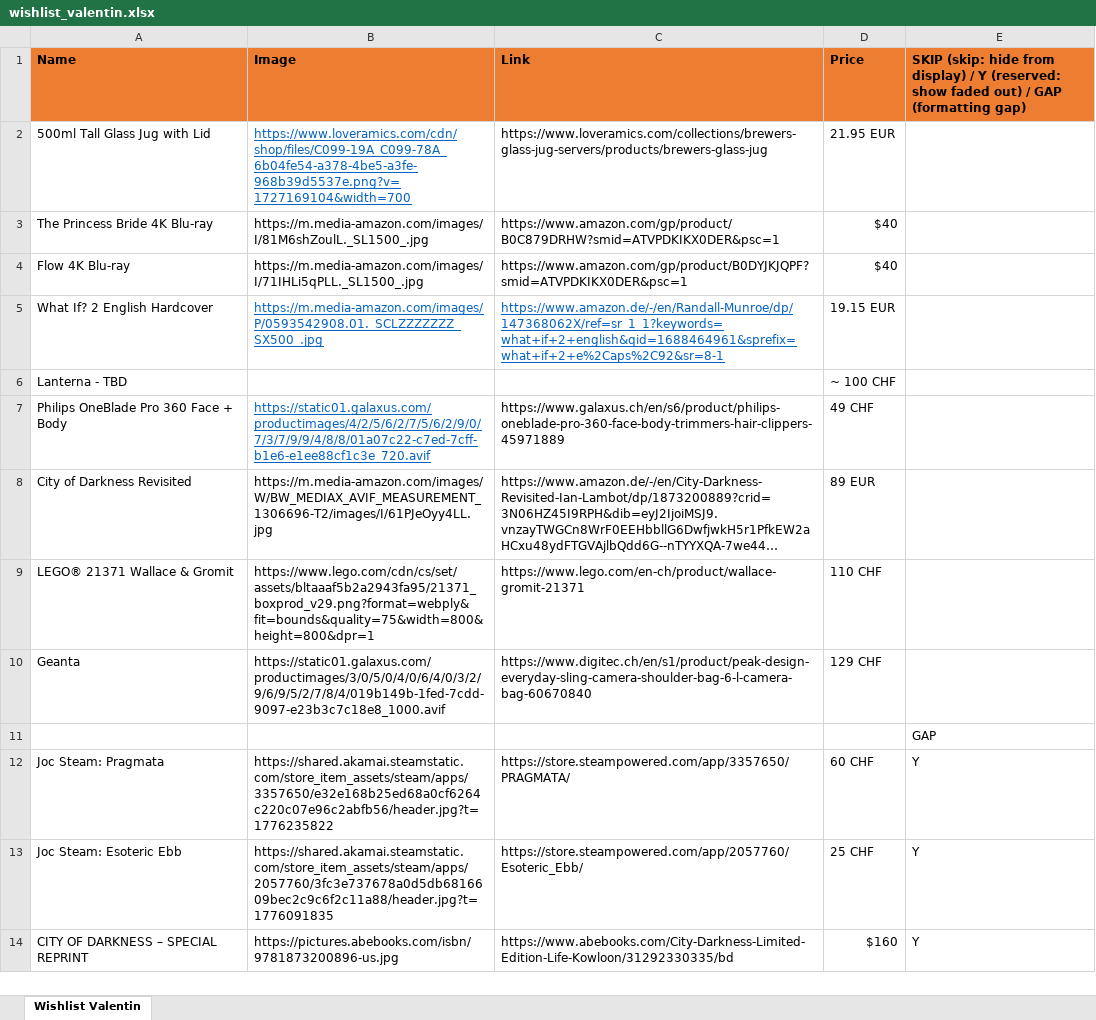
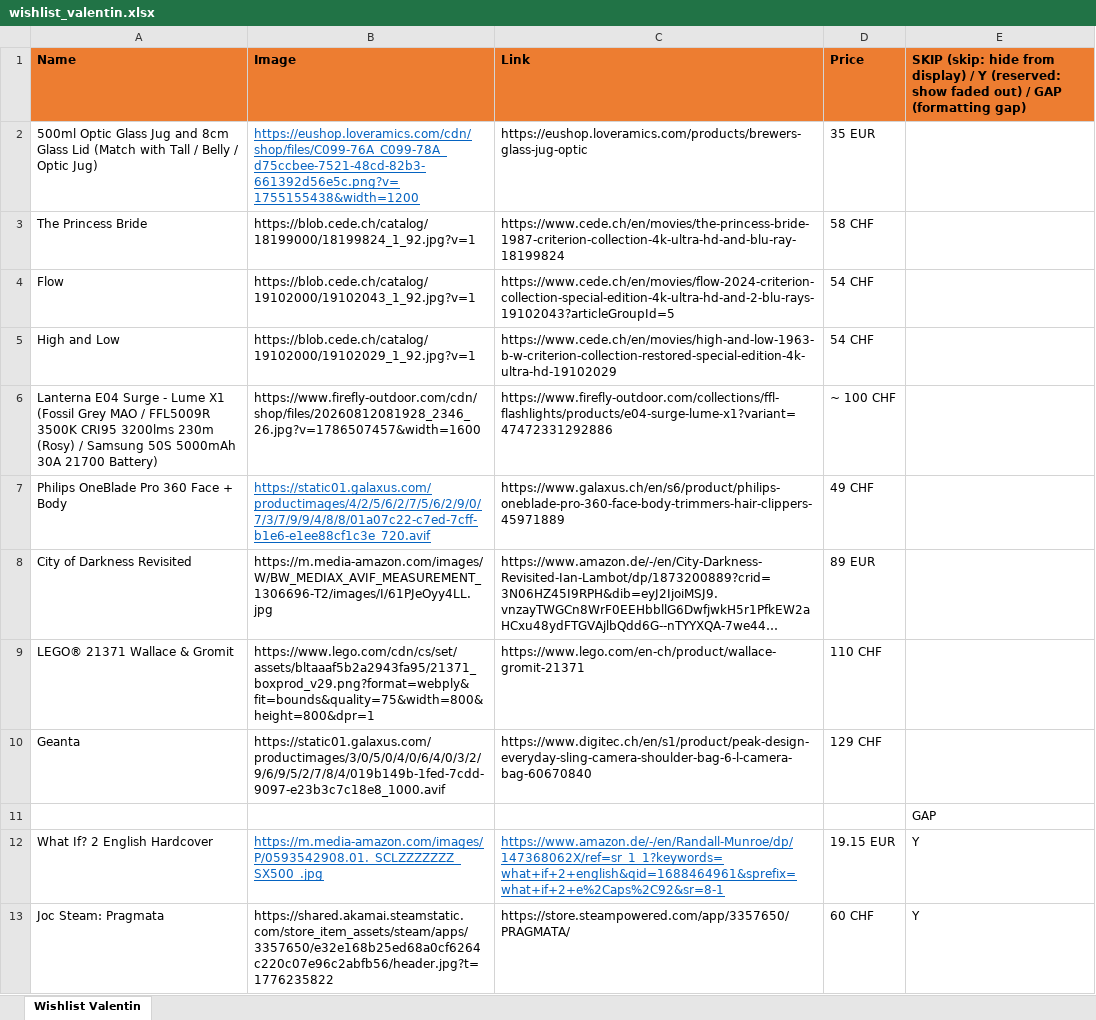
Before and after one commit to vallici/valentinwishlist, an Excel workbook: wishlist_valentin.xlsx, sheet Wishlist Valentin, drawn as a sheet; only a part is shown; the shorter side is filled out with more unchanged rows; long unchanged cells end in …; values as stored, in another font and other column widths than the file's, no borders; removed rows and columns are numbered as before the commit, all else as after; the diff names each change by its address in the sheet, - before the commit and + after, or states it on an @@ line.

```diff
--- a/wishlist_valentin.xlsx (sheet Wishlist Valentin)
+++ b/wishlist_valentin.xlsx (sheet Wishlist Valentin)
-row 2: 500ml Tall Glass Jug with Lid | https://www.loveramics.com/cdn/shop/files/C099-19A_C099-78A_6b04fe54-a378-4be5-a3fe-968b39d5537e.png?v=1727169104&width=700 | https://www.loveramics.com/collections/brewers-glass-jug-servers/products/brewers-glass-jug | 21.95 EUR
-row 3: The Princess Bride 4K Blu-ray | https://m.media-amazon.com/images/I/81M6shZoulL._SL1500_.jpg | https://www.amazon.com/gp/product/B0C879DRHW?smid=ATVPDKIKX0DER&psc=1 | $40
-row 4: Flow 4K Blu-ray | https://m.media-amazon.com/images/I/71IHLi5qPLL._SL1500_.jpg | https://www.amazon.com/gp/product/B0DYJKJQPF?smid=ATVPDKIKX0DER&psc=1 | $40
-row 5: What If? 2 English Hardcover | https://m.media-amazon.com/images/P/0593542908.01._SCLZZZZZZZ_SX500_.jpg | https://www.amazon.de/-/en/Randall-Munroe/dp/147368062X/ref=sr_1_1?keywords=what+if+2+english&qid=1688464961&sprefix=what+if+2+e%2Caps%2C92&sr=8-1 | 19.15 EUR
-row 6: Lanterna - TBD |  |  | ~ 100 CHF
+row 2: 500ml Optic Glass Jug and 8cm Glass Lid (Match with Tall / Belly / Optic Jug) | https://eushop.loveramics.com/cdn/shop/files/C099-76A_C099-78A_d75ccbee-7521-48cd-82b3-661392d56e5c.png?v=1755155438&width=1200 | https://eushop.loveramics.com/products/brewers-glass-jug-optic | 35 EUR
+row 3: The Princess Bride | https://blob.cede.ch/catalog/18199000/18199824_1_92.jpg?v=1 | https://www.cede.ch/en/movies/the-princess-bride-1987-criterion-collection-4k-ultra-hd-and-blu-ray-18199824 | 58 CHF
+row 4: Flow | https://blob.cede.ch/catalog/19102000/19102043_1_92.jpg?v=1 | https://www.cede.ch/en/movies/flow-2024-criterion-collection-special-edition-4k-ultra-hd-and-2-blu-rays-19102043?articleGroupId=5 | 54 CHF
+row 5: High and Low | https://blob.cede.ch/catalog/19102000/19102029_1_92.jpg?v=1 | https://www.cede.ch/en/movies/high-and-low-1963-b-w-criterion-collection-restored-special-edition-4k-ultra-hd-19102029 | 54 CHF
+row 6: Lanterna E04 Surge - Lume X1 (Fossil Grey MAO / FFL5009R 3500K CRI95 3200lms 230m (Rosy) / Samsung 50S 5000mAh 30A 21700 Battery) | https://www.firefly-outdoor.com/cdn/shop/files/20260812081928_2346_26.jpg?v=1786507457&width=1600 | https://www.firefly-outdoor.com/collections/ffl-flashlights/products/e04-surge-lume-x1?variant=47472331292886 | ~ 100 CHF
+row 12: What If? 2 English Hardcover | https://m.media-amazon.com/images/P/0593542908.01._SCLZZZZZZZ_SX500_.jpg | https://www.amazon.de/-/en/Randall-Munroe/dp/147368062X/ref=sr_1_1?keywords=what+if+2+english&qid=1688464961&sprefix=what+if+2+e%2Caps%2C92&sr=8-1 | 19.15 EUR | Y
```
Also changed, not shown: 1 other file.
